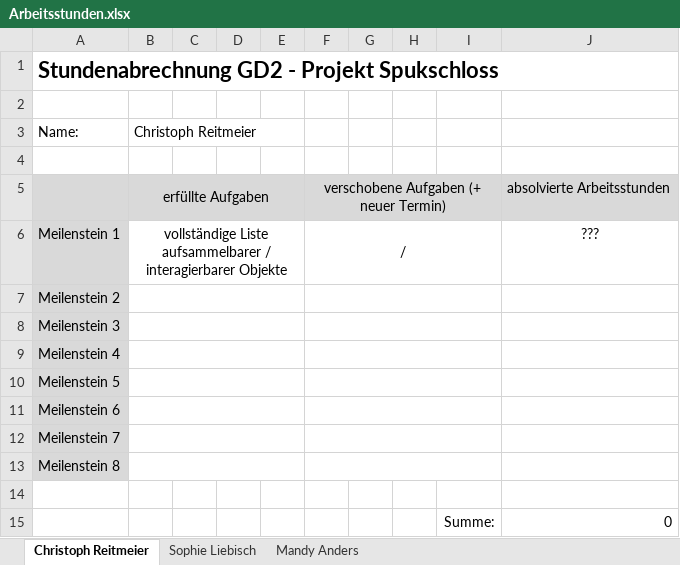
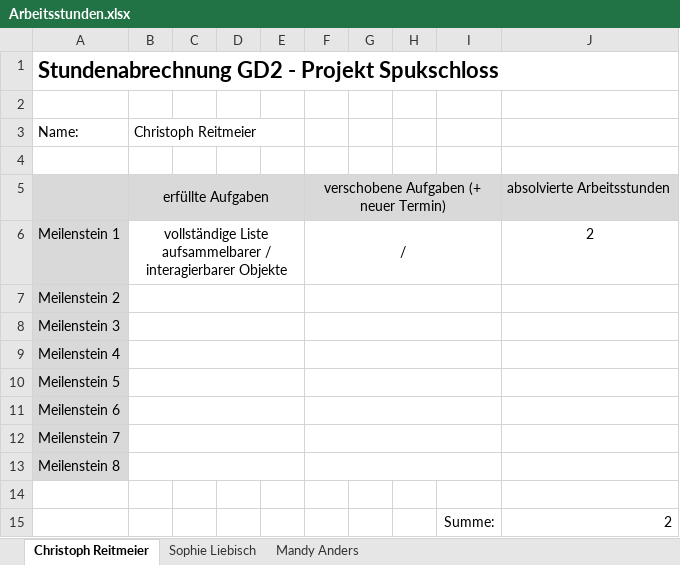
Before and after one commit to halbotaku/spukschloss, an Excel workbook: Formalitäten/Arbeitsstunden.xlsx, sheet Christoph Reitmeier, drawn as a sheet; values as stored, in another font and other column widths than the file's, no borders; the diff names each change by its address in the sheet, - before the commit and + after, or states it on an @@ line.

Commit message:
Objektliste, Chris' Arbeitsstunden

```diff
--- a/Formalitäten/Arbeitsstunden.xlsx (sheet Christoph Reitmeier)
+++ b/Formalitäten/Arbeitsstunden.xlsx (sheet Christoph Reitmeier)
-J6: ???
+J6: 2
-J15: 0
+J15: 2
```
Also changed, not shown: 1 other file.
